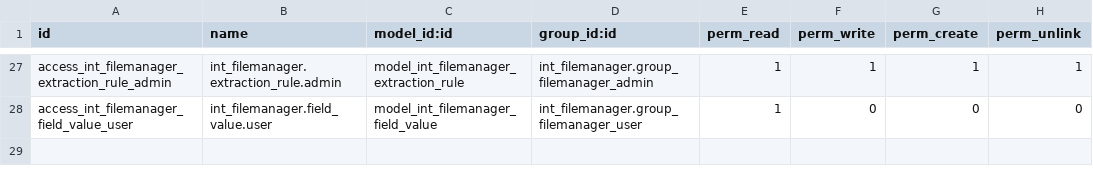
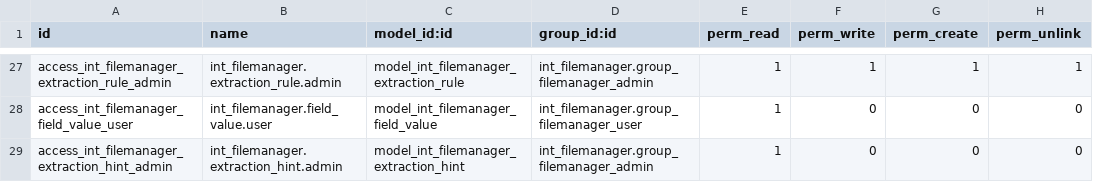
Before and after one commit to toewswaldemar-png/int-odoo-addons, a CSV file: int_filemanager/security/ir.model.access.csv, drawn as a sheet; only a part is shown, gaps mark what is left out.

```diff
--- a/int_filemanager/security/ir.model.access.csv
+++ b/int_filemanager/security/ir.model.access.csv
@@ -28 +28,2 @@ access_int_filemanager_extraction_rule_admin,int_filemanager.extraction_rule.adm
 access_int_filemanager_field_value_user,int_filemanager.field_value.user,model_int_filemanager_field_value,int_filemanager.group_filemanager_user,1,0,0,0
+access_int_filemanager_extraction_hint_admin,int_filemanager.extraction_hint.admin,model_int_filemanager_extraction_hint,int_filemanager.group_filemanager_admin,1,0,0,0
```
Also changed, not shown: 13 other files.
